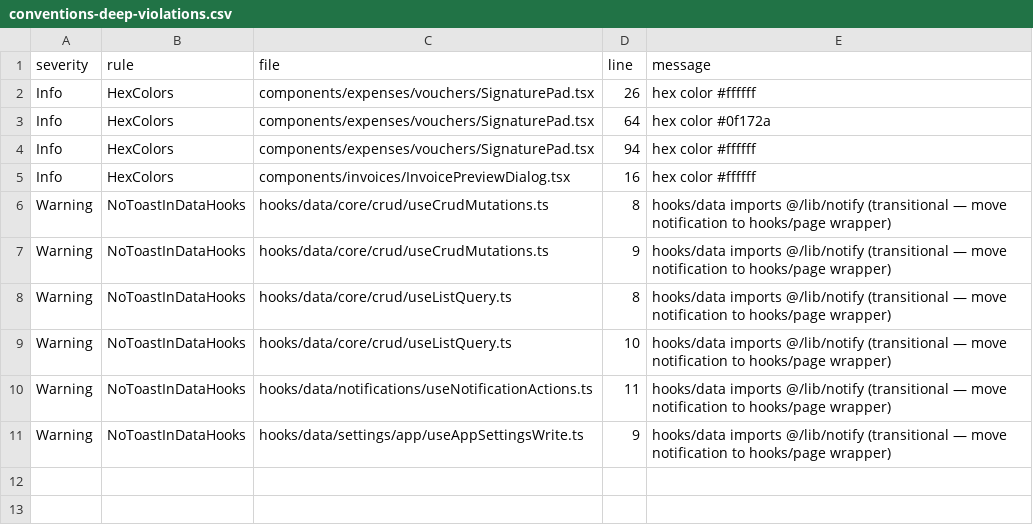
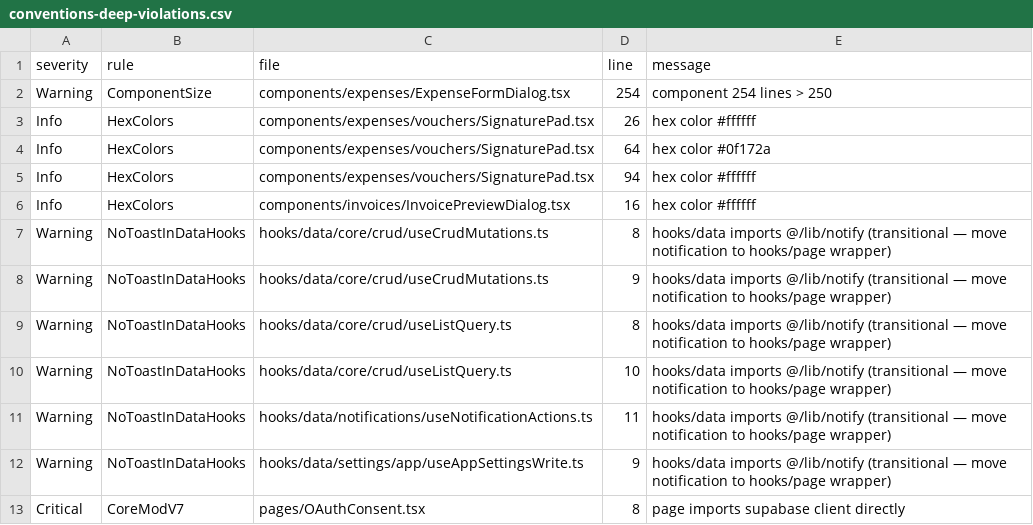
Before and after one commit to marzoouq/waqf-mr, a CSV file: audit/conventions-deep-violations.csv, drawn as a sheet; the diff names each change by its address in the sheet, - before the commit and + after, or states it on an @@ line.

```diff
--- a/audit/conventions-deep-violations.csv
+++ b/audit/conventions-deep-violations.csv
+row 2: Warning | ComponentSize | components/expenses/ExpenseFormDialog.tsx | 254 | component 254 lines > 250
+row 13: Critical | CoreModV7 | pages/OAuthConsent.tsx | 8 | page imports supabase client directly
```
Also changed, not shown: 1 other file.
